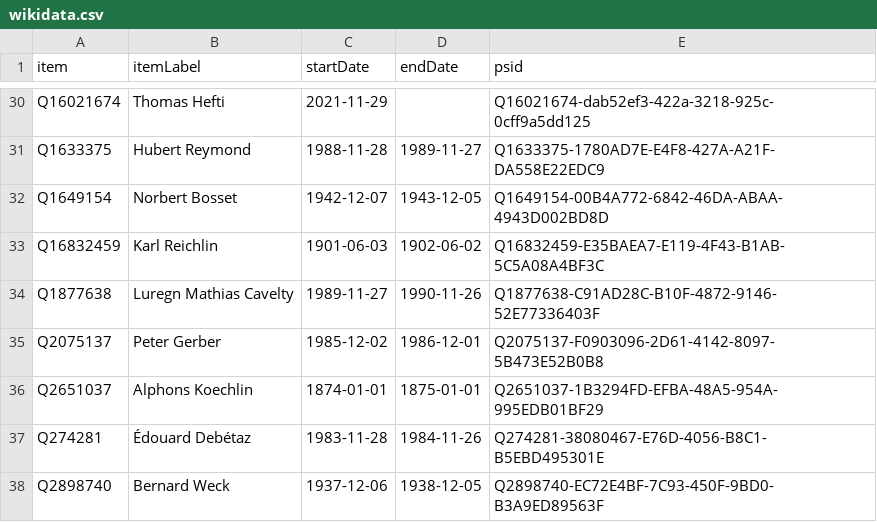
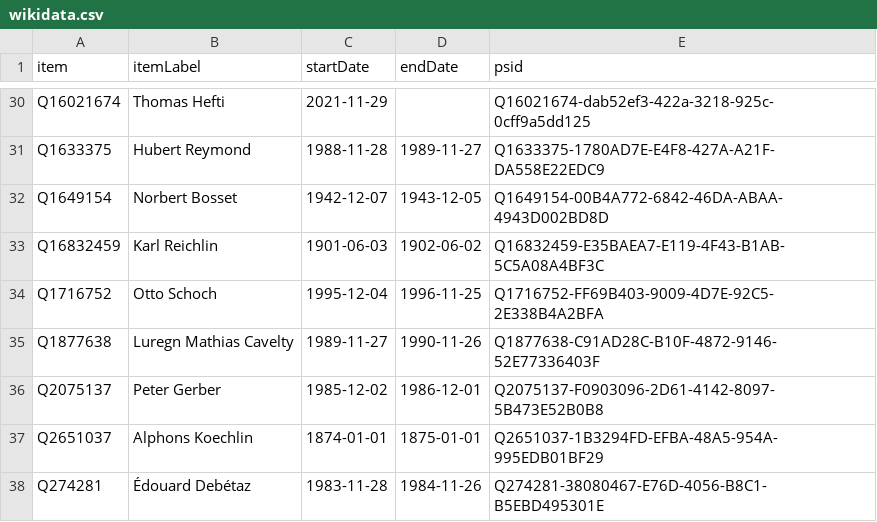
Before and after one commit to every-politician-scrapers/swiss-federal-council, a CSV file: sources/cos-president/wikidata.csv, drawn as a sheet; only a part is shown, gaps mark what is left out; the shorter side is filled out with more unchanged rows; the diff names each change by its address in the sheet, - before the commit and + after, or states it on an @@ line.

Commit message:
Compare external sources to Wikidata

```diff
--- a/sources/cos-president/wikidata.csv
+++ b/sources/cos-president/wikidata.csv
+row 34: Q1716752 | Otto Schoch | 1995-12-04 | 1996-11-25 | Q1716752-FF69B403-9009-4D7E-92C5-2E338B4A2BFA
```
Also changed, not shown: sources/cos-president/diff.csv, sources/cos-president/scraped.csv.
